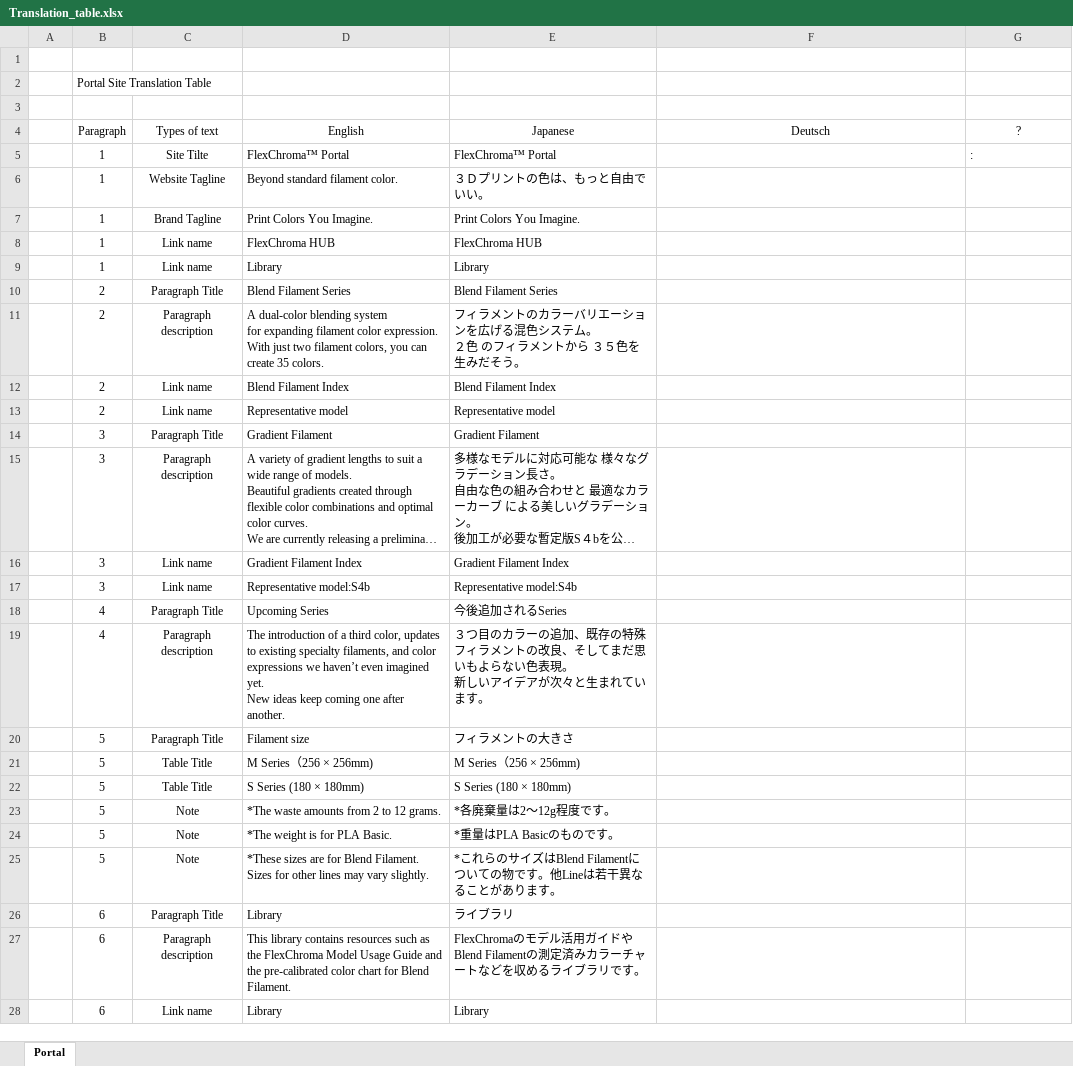
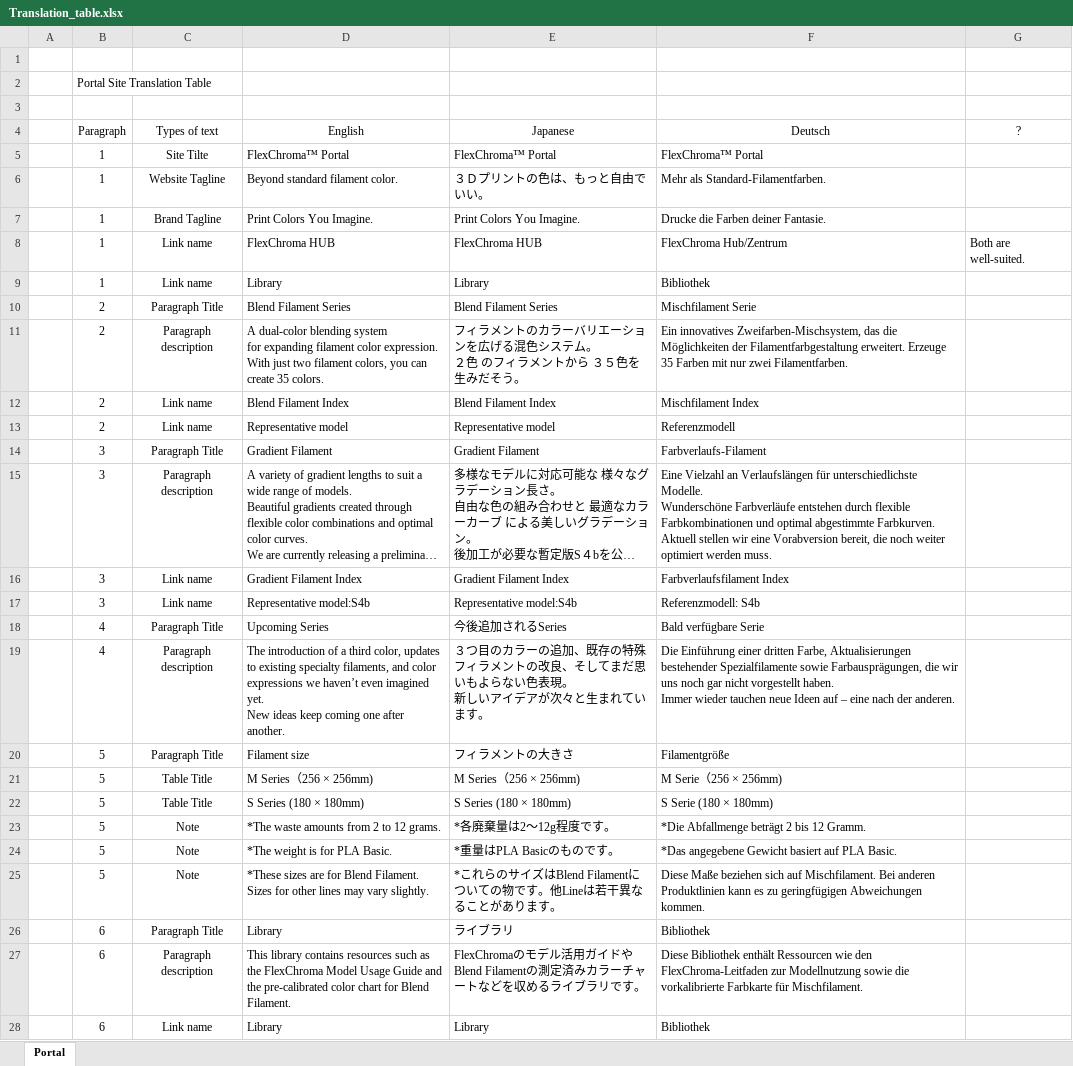
Before and after one commit to FlexChromaHQ/FlexChroma, an Excel workbook: Documents/Translation_table.xlsx, sheet Portal, drawn as a sheet; only a part is shown; long unchanged cells end in …; values as stored, in another font and other column widths than the file's, no borders; ↵ is a line break in a cell; the diff covers the shown part only; the diff names each change by its address in the sheet, - before the commit and + after, or states it on an @@ line.

Commit message:
Update Translation_table.xlsx

```diff
--- a/Documents/Translation_table.xlsx (sheet Portal)
+++ b/Documents/Translation_table.xlsx (sheet Portal)
-F5 (Deutsch): (empty)
+F5 (Deutsch): FlexChroma™ Portal
-G5 (?): :
+G5 (?): (empty)
-F6 (Deutsch): (empty)
+F6 (Deutsch): Mehr als Standard-Filamentfarben.
-F7 (Deutsch): (empty)
+F7 (Deutsch): Drucke die Farben deiner Fantasie.
-F8 (Deutsch): (empty)
+F8 (Deutsch): FlexChroma Hub/Zentrum
-G8 (?): (empty)
+G8 (?): Both are well-suited.
-F9 (Deutsch): (empty)
+F9 (Deutsch): Bibliothek
-F10 (Deutsch): (empty)
+F10 (Deutsch): Mischfilament Serie
-F11 (Deutsch): (empty)
+F11 (Deutsch): Ein innovatives Zweifarben-Mischsystem, das die Möglichkeiten der Filamentfarbgestaltung erweitert. Erzeuge 35 Farben mit nur zwei Filamentfarben.
-F12 (Deutsch): (empty)
+F12 (Deutsch): Mischfilament Index
-F13 (Deutsch): (empty)
+F13 (Deutsch): Referenzmodell
-F14 (Deutsch): (empty)
+F14 (Deutsch): Farbverlaufs-Filament
-F15 (Deutsch): (empty)
+F15 (Deutsch): Eine Vielzahl an Verlaufslängen für unterschiedlichste Modelle. ↵ Wunderschöne Farbverläufe entstehen durch flexible Farbkombinationen und optimal abgestimmte Farbkurven. ↵ Aktuell stellen wir eine Vorabversion bereit, die noch weiter optimiert werden muss.
-F16 (Deutsch): (empty)
+F16 (Deutsch): Farbverlaufsfilament Index
-F17 (Deutsch): (empty)
+F17 (Deutsch): Referenzmodell: S4b
-F18 (Deutsch): (empty)
+F18 (Deutsch): Bald verfügbare Serie
-F19 (Deutsch): (empty)
+F19 (Deutsch): Die Einführung einer dritten Farbe, Aktualisierungen bestehender Spezialfilamente sowie Farbausprägungen, die wir uns noch gar nicht vorgestellt haben. ↵ Immer wieder tauchen neue Ideen auf – eine nach der anderen.
-F20 (Deutsch): (empty)
+F20 (Deutsch): Filamentgröße
-F21 (Deutsch): (empty)
+F21 (Deutsch): M Serie（256 × 256mm)
-F22 (Deutsch): (empty)
+F22 (Deutsch): S Serie (180 × 180mm)
-F23 (Deutsch): (empty)
+F23 (Deutsch): *Die Abfallmenge beträgt 2 bis 12 Gramm.
-F24 (Deutsch): (empty)
+F24 (Deutsch): *Das angegebene Gewicht basiert auf PLA Basic.
-F25 (Deutsch): (empty)
+F25 (Deutsch): Diese Maße beziehen sich auf Mischfilament. Bei anderen Produktlinien kann es zu geringfügigen Abweichungen kommen.
-F26 (Deutsch): (empty)
+F26 (Deutsch): Bibliothek
-F27 (Deutsch): (empty)
+F27 (Deutsch): Diese Bibliothek enthält Ressourcen wie den FlexChroma-Leitfaden zur Modellnutzung sowie die vorkalibrierte Farbkarte für Mischfilament.
-F28 (Deutsch): (empty)
+F28 (Deutsch): Bibliothek
```
Also changed, not shown: 14 edited cells elsewhere in this sheet.
